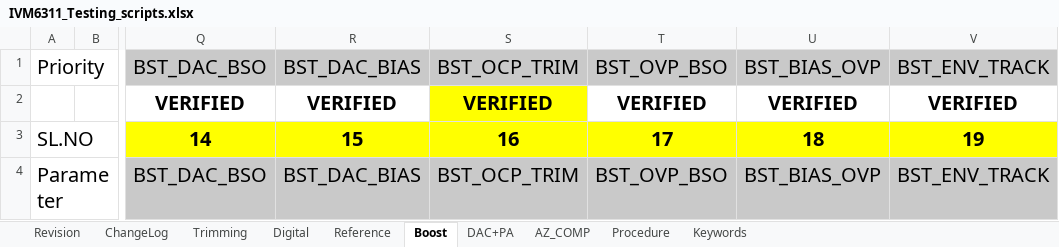
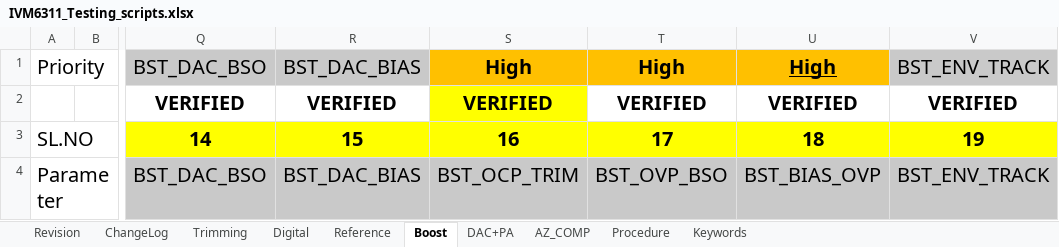
Before and after one commit to HarishKumarSedu/IVM6311ATE, an Excel workbook: IVM6311_Testing_scripts.xlsx, sheet Boost, drawn as a sheet; only a part is shown, gaps mark what is left out; values as stored, in another font and other column widths than the file's, no borders; the diff covers the shown part only; the diff names each change by its address in the sheet, - before the commit and + after, or states it on an @@ line.

Commit message:
added on the boost_class the procedure for the right boost power up  with the forcing of VBIAS and VBSO through the matrix

```diff
--- a/IVM6311_Testing_scripts.xlsx (sheet Boost)
+++ b/IVM6311_Testing_scripts.xlsx (sheet Boost)
-S1: BST_OCP_TRIM
+S1: High
@@ S1:U1 fill: #C9C9C9 → #FFC000, bold: off → on @@
-T1: BST_OVP_BSO
+T1: High
-U1: BST_BIAS_OVP
+U1: High
-U1 underline: off
+U1 underline: on
```
Also changed, not shown: 2 edited cells elsewhere in this sheet, 4 other files.
